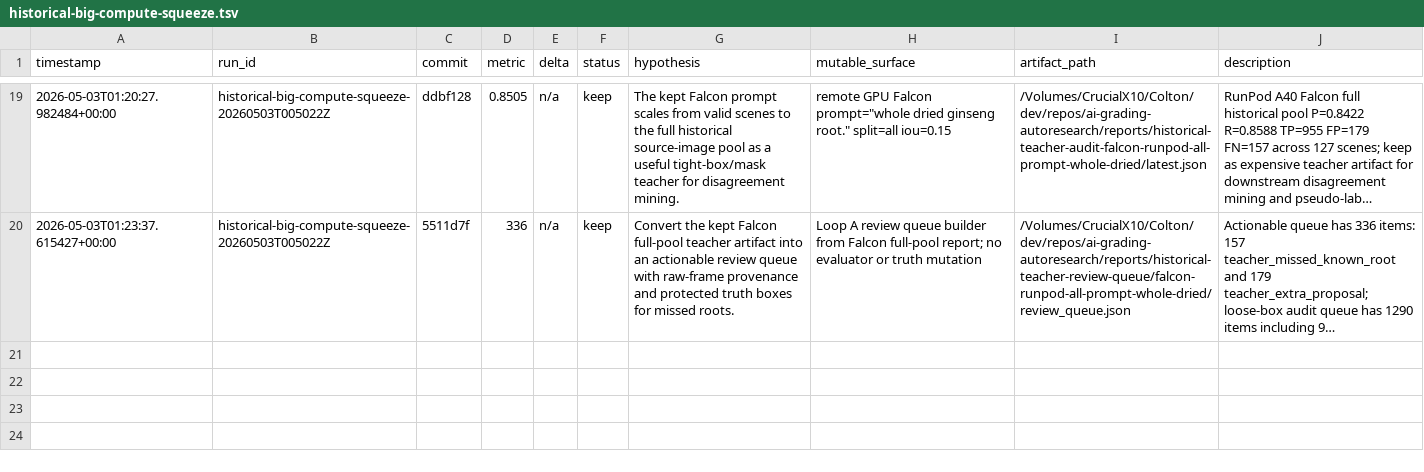
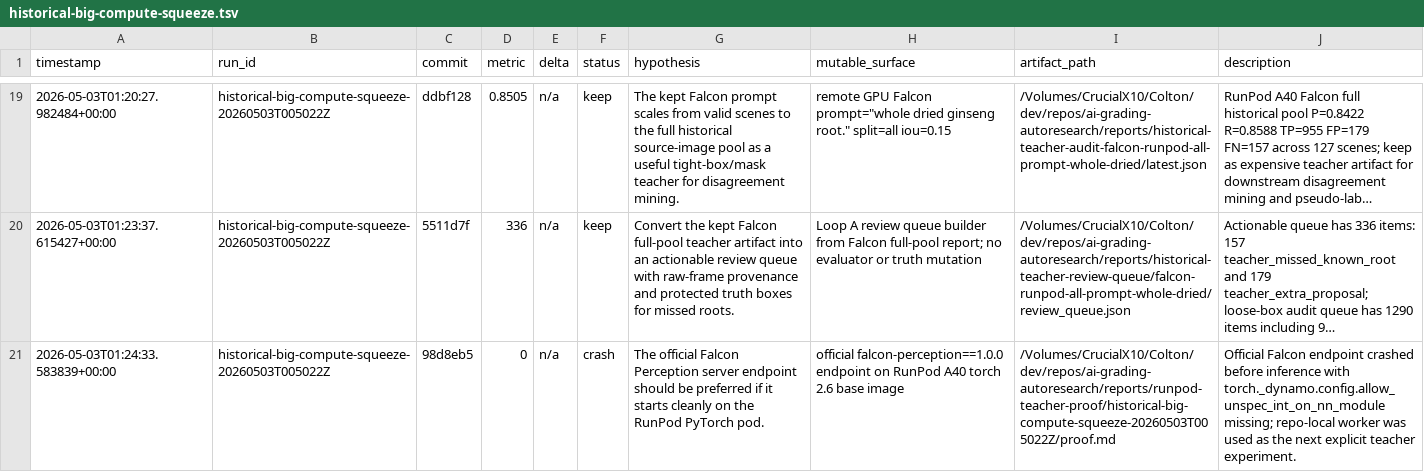
Before and after one commit to coltonheil/autoresearch, a TSV file: results/ai-grading-autoresearch/historical-big-compute-squeeze.tsv, drawn as a sheet; only a part is shown, gaps mark what is left out; long unchanged cells end in …; the diff names each change by its address in the sheet, - before the commit and + after, or states it on an @@ line.

Commit message:
autoresearch historical squeeze: log official Falcon crash

```diff
--- a/results/ai-grading-autoresearch/historical-big-compute-squeeze.tsv
+++ b/results/ai-grading-autoresearch/historical-big-compute-squeeze.tsv
+row 21: 2026-05-03T01:24:33.583839+00:00 | historical-big-compute-squeeze-20260503T005022Z | 98d8eb5 | 0 | n/a | crash | The official Falcon Perception server endpoint should be preferred if it starts cleanly on the RunPod PyTorch pod. | official falcon-perception==1.0.0 endpoint on RunPod A40 torch 2.6 base image | /Volumes/CrucialX10/Colton/dev/repos/ai-grading-autoresearch/reports/runpod-teacher-proof/historical-big-compute-squeeze-20260503T005022Z/proof.md | Official Falcon endpoint crashed before inference with torch._dynamo.config.allow_unspec_int_on_nn_module missing; repo-local worker was used as the next explicit teacher experiment.
```
